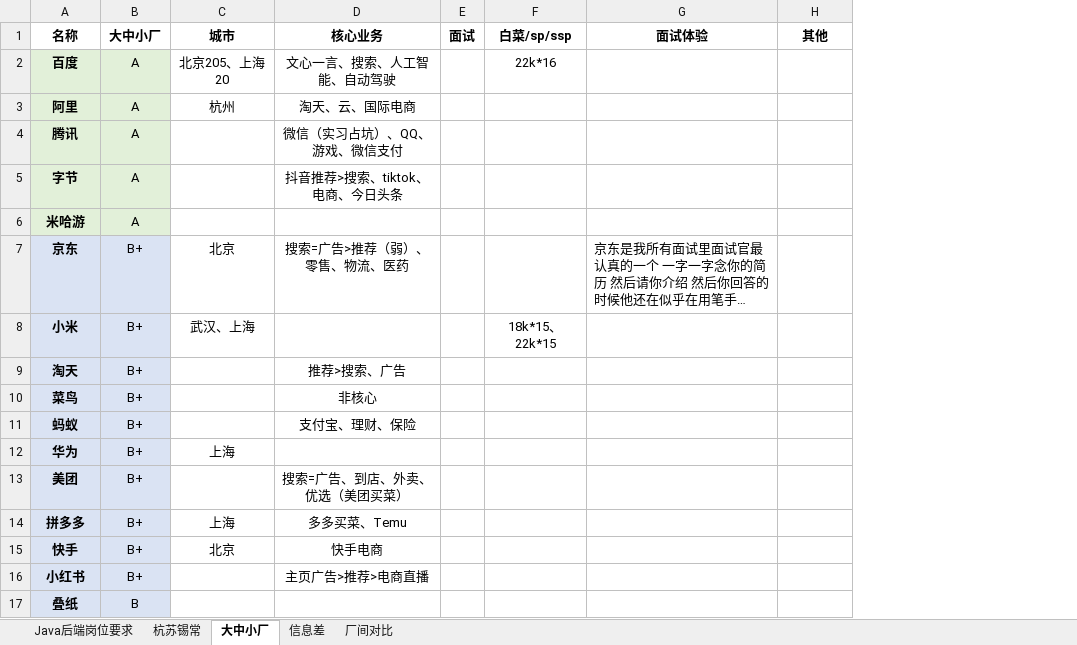
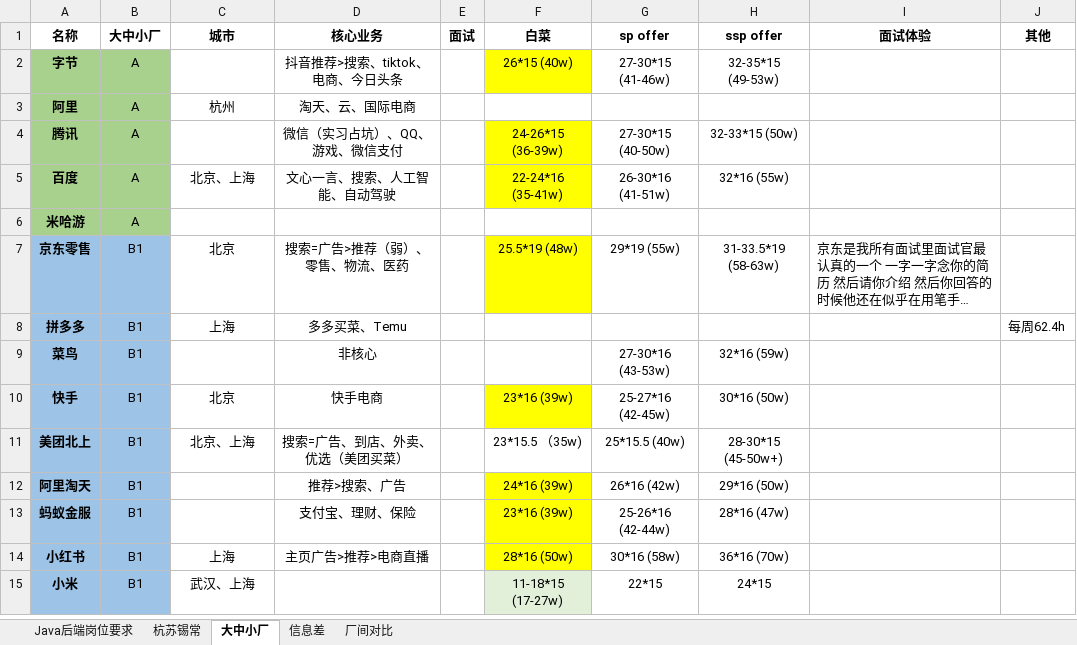
Before and after one commit to curforever/LeetCode, an Excel workbook: 大厂/大厂信息.xlsx, sheet 大中小厂, drawn as a sheet; only a part is shown; long unchanged cells end in …; values as stored, in another font and other column widths than the file's, no borders; table styles not drawn; removed rows and columns are numbered as before the commit, all else as after; the diff covers the shown part only; the diff names each change by its address in the sheet, - before the commit and + after, or states it on an @@ line.

```diff
--- a/大厂/大厂信息.xlsx (sheet 大中小厂)
+++ b/大厂/大厂信息.xlsx (sheet 大中小厂)
-column F (白菜/sp/ssp), empty
+column F (白菜), row 4: 24-26*15 (36-39w); row 7: 25.5*19 (48w); row 10: 23*16 (39w); row 14: 28*16 (50w)
+column G (sp offer), row 4: 27-30*15 (40-50w); row 7: 29*19 (55w); rows 9-10: 27-30*16 (43-53w) | 25-27*16 (42-45w); row 14: 30*16 (58w)
+column H (ssp offer), row 4: 32-33*15 (50w); row 7: 31-33.5*19 (58-63w); rows 9-10: 32*16 (59w) | 30*16 (50w); row 14: 36*16 (70w)
-row 2: 百度 | A | 北京205、上海20 | 文心一言、搜索、人工智能、自动驾驶 |  | 22k*16
@@ row 5 moved to row 2: 字节 @@
-A3:B4 fill: #E2F0D9
+A3:B4 fill: #A9D18E
+row 5: 百度 | A | 北京、上海 | 文心一言、搜索、人工智能、自动驾驶 |  | 22-24*16 (35-41w) | 26-30*16 (41-51w) | 32*16 (55w)
-A6:B6 fill: #E2F0D9
+A6:B6 fill: #A9D18E
-A7 (名称): 京东
+A7 (名称): 京东零售
-A7:B7 fill: #DAE3F3
+A7:B7 fill: #9DC3E6
-B7 (大中小厂): B+
+B7 (大中小厂): B1
-row 8: 小米 | B+ | 武汉、上海 |  |  | 18k*15、22k*15
-row 9: 淘天 | B+ |  | 推荐>搜索、广告
+row 8: 拼多多 | B1 | 上海 | 多多买菜、Temu |  |  |  |  |  | 每周62.4h
-A9:B9 fill: #DAE3F3
+A9:B9 fill: #9DC3E6
-B9 (大中小厂): B+
+B9 (大中小厂): B1
-row 11: 蚂蚁 | B+ |  | 支付宝、理财、保险
-row 12: 华为 | B+ | 上海
-row 13: 美团 | B+ |  | 搜索=广告、到店、外卖、优选（美团买菜）
-row 14: 拼多多 | B+ | 上海 | 多多买菜、Temu
-A10:B10 fill: #DAE3F3
+A10:B10 fill: #9DC3E6
-B10 (大中小厂): B+
+B10 (大中小厂): B1
+row 11: 美团北上 | B1 | 北京、上海 | 搜索=广告、到店、外卖、优选（美团买菜） |  | 23*15.5 （35w) | 25*15.5 (40w) | 28-30*15 (45-50w+)
+row 12: 阿里淘天 | B1 |  | 推荐>搜索、广告 |  | 24*16 (39w) | 26*16 (42w) | 29*16 (50w)
+row 13: 蚂蚁金服 | B1 |  | 支付宝、理财、保险 |  | 23*16 (39w) | 25-26*16 (42-44w) | 28*16 (47w)
-A14:B14 fill: #DAE3F3
+A14:B14 fill: #9DC3E6
-B14 (大中小厂): B+
+B14 (大中小厂): B1
-C14 (城市): (empty)
+C14 (城市): 上海
-row 17: 叠纸 | B
+row 15: 小米 | B1 | 武汉、上海 |  |  | 11-18*15 (17-27w) | 22*15 | 24*15
```
Also changed, not shown: 22 added rows, 9 removed rows, 11 edited cells and cell formats elsewhere in this sheet, 1 other file.
